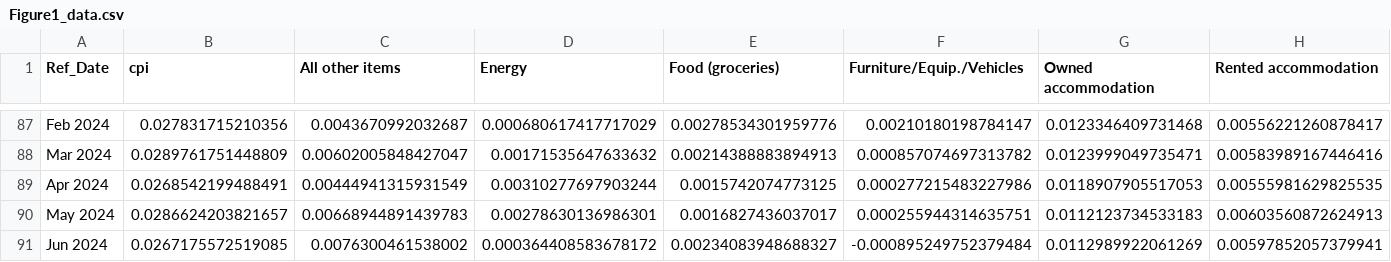
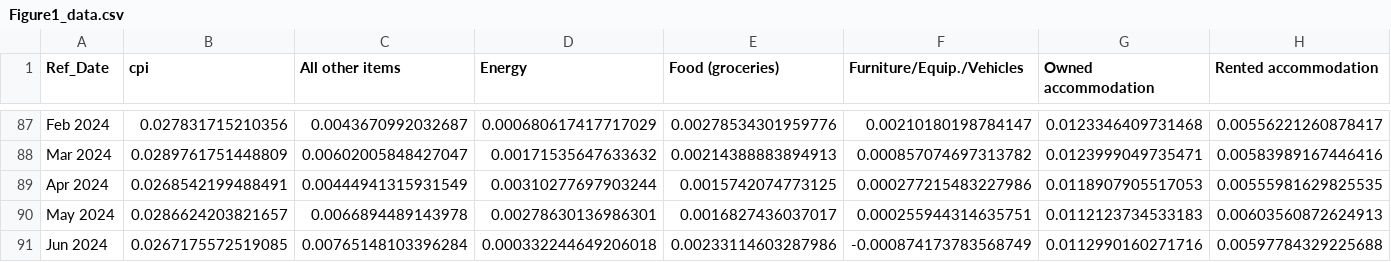
Before and after one commit to trevortombe/inflation, a CSV file: ChenTombeReplication/Figures/Figure1_data.csv, drawn as a sheet; only a part is shown, gaps mark what is left out.

```diff
--- a/ChenTombeReplication/Figures/Figure1_data.csv
+++ b/ChenTombeReplication/Figures/Figure1_data.csv
@@ -89,3 +89,3 @@ Mar 2024,0.0289761751448809,0.00602005848427047,0.00171535647633632,0.0021438888
 Apr 2024,0.0268542199488491,0.00444941315931549,0.00310277697903244,0.0015742074773125,0.000277215483227986,0.0118907905517053,0.00555981629825535
-May 2024,0.0286624203821657,0.00668944891439783,0.00278630136986301,0.0016827436037017,0.000255944314635751,0.0112123734533183,0.00603560872624913
-Jun 2024,0.0267175572519085,0.0076300461538002,0.000364408583678172,0.00234083948688327,-0.000895249752379484,0.0112989922061269,0.00597852057379941
+May 2024,0.0286624203821657,0.0066894489143978,0.00278630136986301,0.0016827436037017,0.000255944314635751,0.0112123734533183,0.00603560872624913
+Jun 2024,0.0267175572519085,0.00765148103396284,0.000332244649206018,0.00233114603287986,-0.000874173783568749,0.0112990160271716,0.00597784329225688
```
Also changed, not shown: 7 other files.
